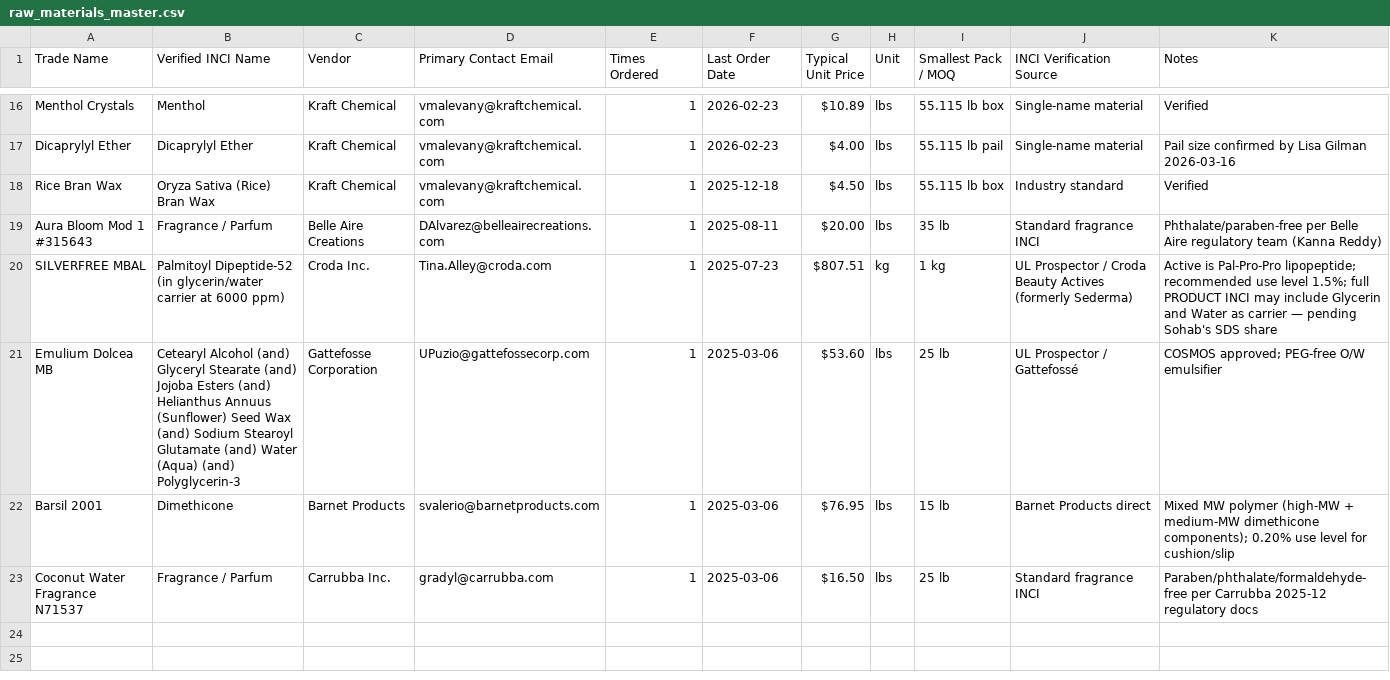
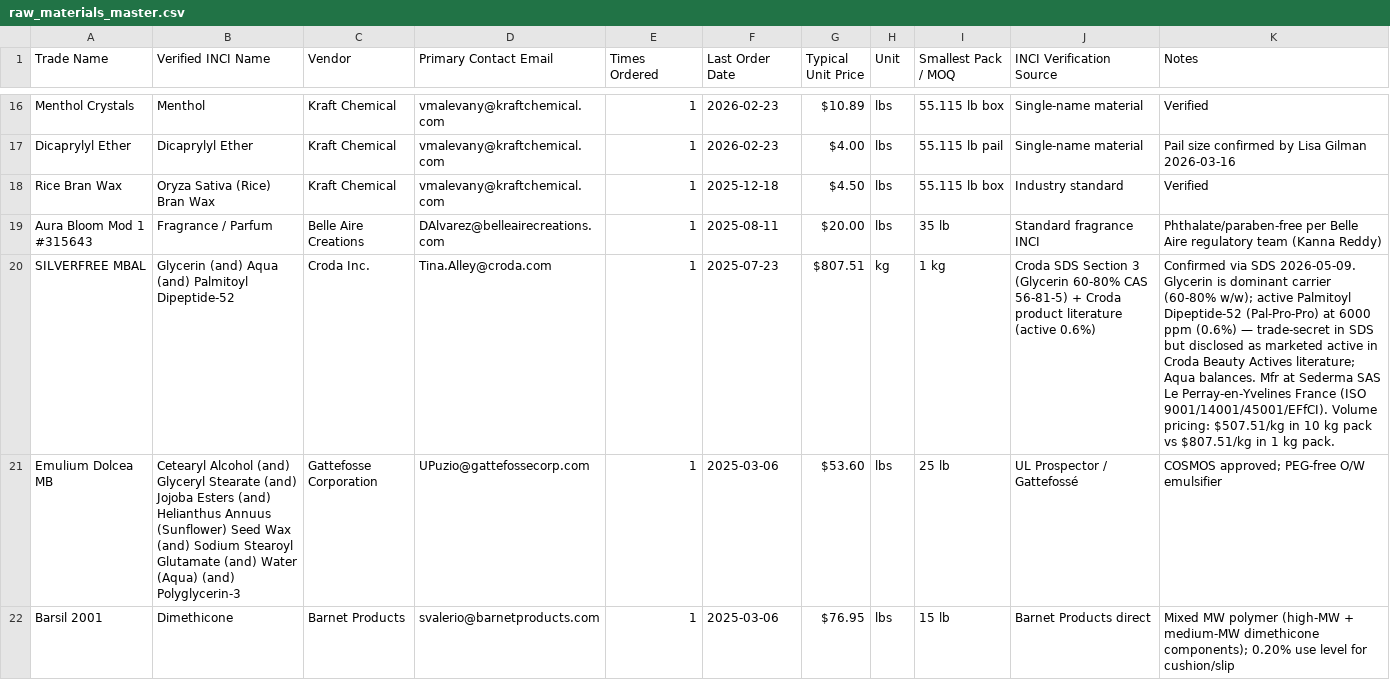
Before and after one commit to sohab117/inci-cas-builder, a CSV file: data/raw_materials_master.csv, drawn as a sheet; only a part is shown, gaps mark what is left out; the shorter side is filled out with more unchanged rows; the diff names each change by its address in the sheet, - before the commit and + after, or states it on an @@ line.

```diff
--- a/data/raw_materials_master.csv
+++ b/data/raw_materials_master.csv
-B20 (Verified INCI Name): Palmitoyl Dipeptide-52 (in glycerin/water carrier at 6000 ppm)
+B20 (Verified INCI Name): Glycerin (and) Aqua (and) Palmitoyl Dipeptide-52
-J20 (INCI Verification Source): UL Prospector / Croda Beauty Actives (formerly Sederma)
+J20 (INCI Verification Source): Croda SDS Section 3 (Glycerin 60-80% CAS 56-81-5) + Croda product literature (active 0.6%)
-K20 (Notes): Active is Pal-Pro-Pro lipopeptide; recommended use level 1.5%; full PRODUCT INCI may include Glycerin and Water as carrier — pending Sohab's SDS share
+K20 (Notes): Confirmed via SDS 2026-05-09. Glycerin is dominant carrier (60-80% w/w); active Palmitoyl Dipeptide-52 (Pal-Pro-Pro) at 6000 ppm (0.6%) — trade-secret in SDS but disclosed as marketed active in Croda Beauty Actives literature; Aqua balances. Mfr at Sederma SAS Le Perray-en-Yvelines France (ISO 9001/14001/45001/EFfCI). Volume pricing: $507.51/kg in 10 kg pack vs $807.51/kg in 1 kg pack.
```
Also changed, not shown: 1 other file.
